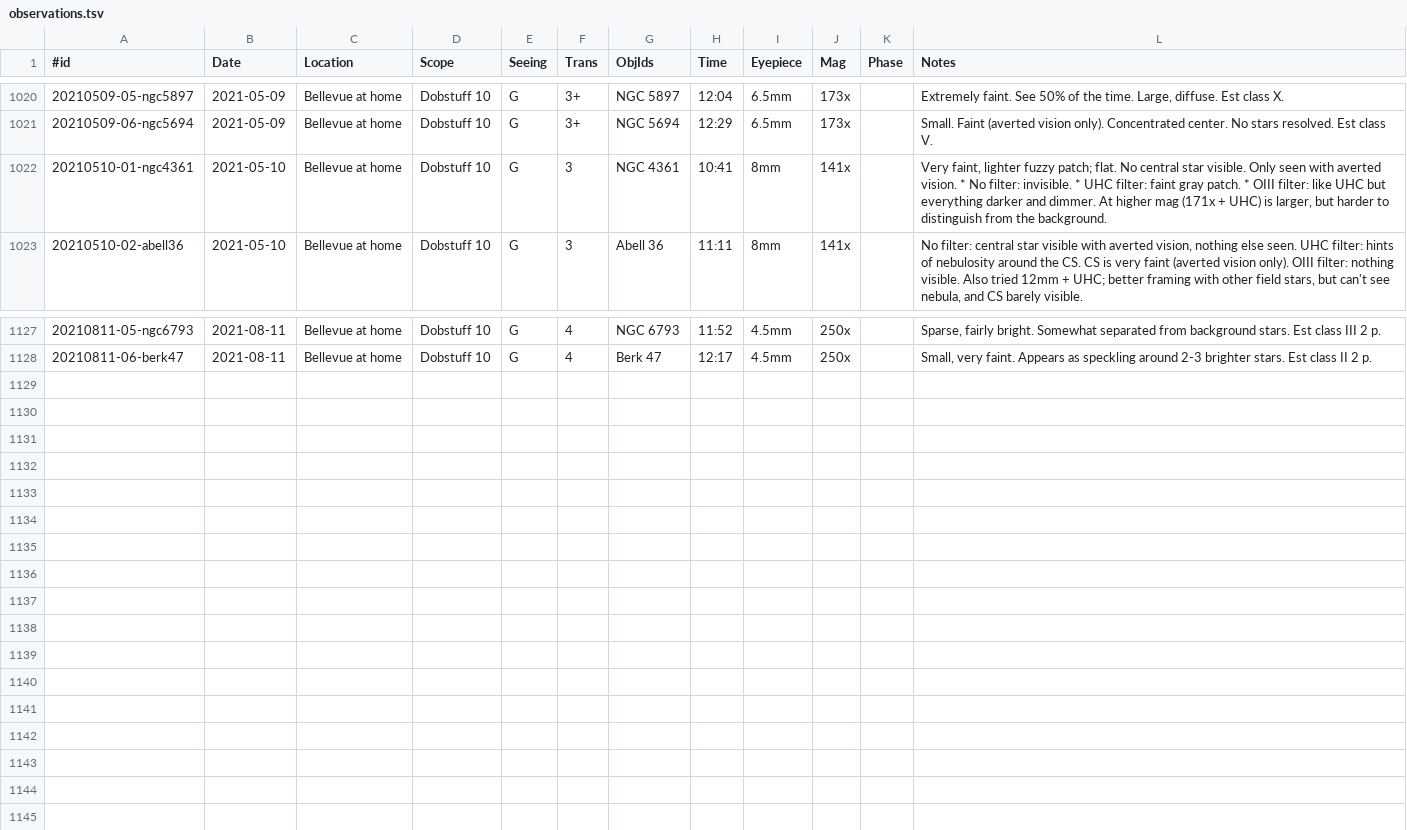
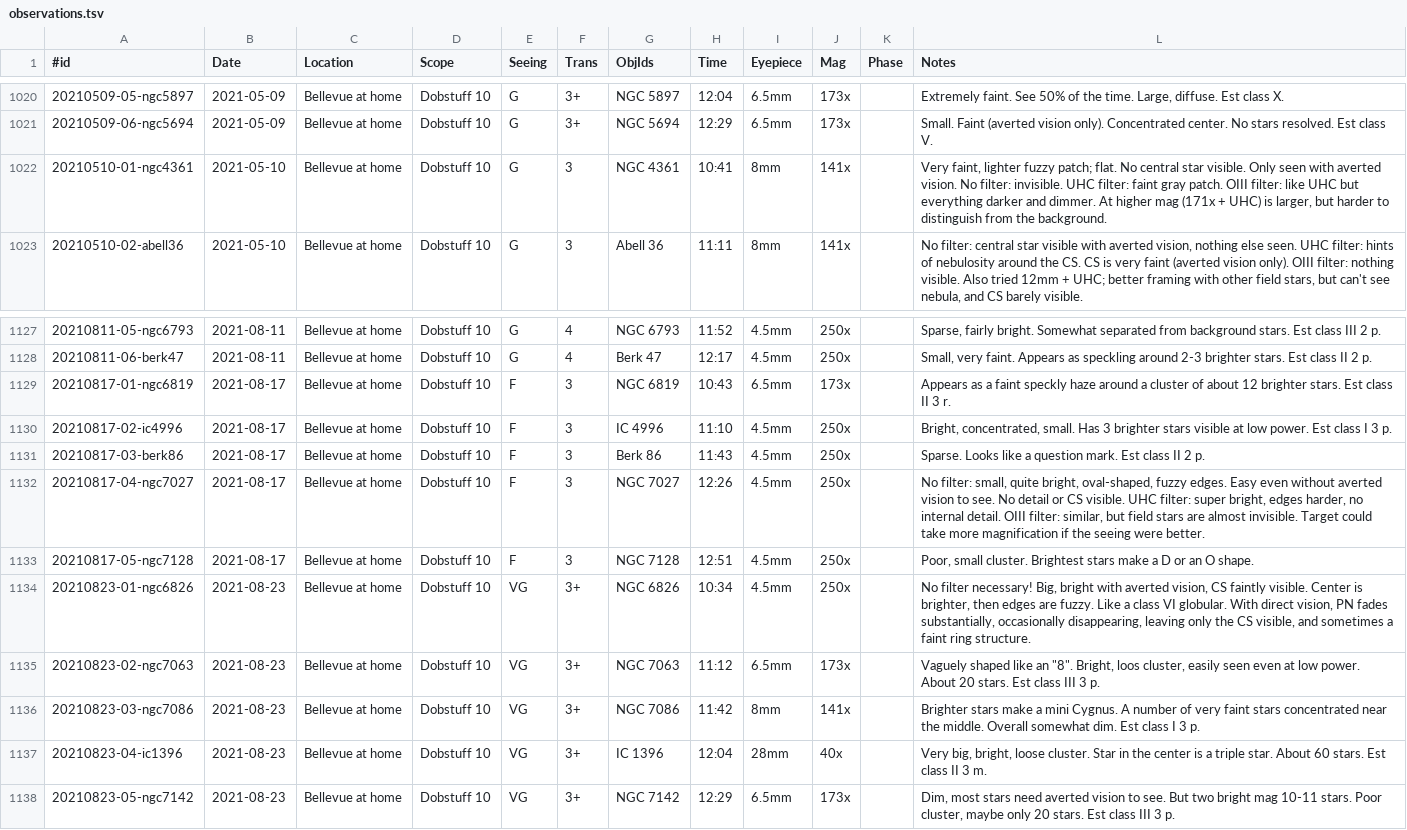
Before and after one commit to jonathanacross/astrodb, a TSV file: data/observations.tsv, drawn as a sheet; only a part is shown, gaps mark what is left out.

Commit message:
adding observations through 2021-08-23

```diff
--- a/data/observations.tsv
+++ b/data/observations.tsv
@@ -1021,3 +1021,3 @@
 20210509-06-ngc5694	2021-05-09	Bellevue at home	Dobstuff 10	G	3+	NGC 5694	12:29	6.5mm	173x		Small. Faint (averted vision only). Concentrated center. No stars resolved. Est class V.
-20210510-01-ngc4361	2021-05-10	Bellevue at home	Dobstuff 10	G	3	NGC 4361	10:41	8mm	141x		Very faint, lighter fuzzy patch; flat. No central star visible. Only seen with averted vision. * No filter: invisible. * UHC filter: faint gray patch. * OIII filter: like UHC but everything darker and dimmer.  At higher mag (171x + UHC) is larger, but harder to distinguish from the background.
+20210510-01-ngc4361	2021-05-10	Bellevue at home	Dobstuff 10	G	3	NGC 4361	10:41	8mm	141x		Very faint, lighter fuzzy patch; flat. No central star visible. Only seen with averted vision. No filter: invisible. UHC filter: faint gray patch. OIII filter: like UHC but everything darker and dimmer.  At higher mag (171x + UHC) is larger, but harder to distinguish from the background.
 20210510-02-abell36	2021-05-10	Bellevue at home	Dobstuff 10	G	3	Abell 36	11:11	8mm	141x		No filter: central star visible with averted vision, nothing else seen.  UHC filter: hints of nebulosity around the CS. CS is very faint (averted vision only). OIII filter: nothing visible.  Also tried 12mm + UHC; better framing with other field stars, but can't see nebula, and CS barely visible.
@@ -1128 +1128,11 @@
 20210811-06-berk47	2021-08-11	Bellevue at home	Dobstuff 10	G	4	Berk 47	12:17	4.5mm	250x		Small, very faint. Appears as speckling around 2-3 brighter stars. Est class II 2 p.
+20210817-01-ngc6819	2021-08-17	Bellevue at home	Dobstuff 10	F	3	NGC 6819	10:43	6.5mm	173x		Appears as a faint speckly haze around a cluster of about 12 brighter stars. Est class II 3 r.
+20210817-02-ic4996	2021-08-17	Bellevue at home	Dobstuff 10	F	3	IC 4996	11:10	4.5mm	250x		Bright, concentrated, small. Has 3 brighter stars visible at low power. Est class I 3 p.
+20210817-03-berk86	2021-08-17	Bellevue at home	Dobstuff 10	F	3	Berk 86	11:43	4.5mm	250x		Sparse. Looks like a question mark. Est class II 2 p.
+20210817-04-ngc7027	2021-08-17	Bellevue at home	Dobstuff 10	F	3	NGC 7027	12:26	4.5mm	250x		No filter: small, quite bright, oval-shaped, fuzzy edges. Easy even without averted vision to see. No detail or CS visible. UHC filter: super bright, edges harder, no internal detail. OIII filter: similar, but field stars are almost invisible. Target could take more magnification if the seeing were better.
+20210817-05-ngc7128	2021-08-17	Bellevue at home	Dobstuff 10	F	3	NGC 7128	12:51	4.5mm	250x		Poor, small cluster. Brightest stars make a D or an O shape.
+20210823-01-ngc6826	2021-08-23	Bellevue at home	Dobstuff 10	VG	3+	NGC 6826	10:34	4.5mm	250x		No filter necessary! Big, bright with averted vision, CS faintly visible. Center is brighter, then edges are fuzzy. Like a class VI globular. With direct vision, PN fades substantially, occasionally disappearing, leaving only the CS visible, and sometimes a faint ring structure.
+20210823-02-ngc7063	2021-08-23	Bellevue at home	Dobstuff 10	VG	3+	NGC 7063	11:12	6.5mm	173x		Vaguely shaped like an "8". Bright, loos cluster, easily seen even at low power. About 20 stars. Est class III 3 p.
+20210823-03-ngc7086	2021-08-23	Bellevue at home	Dobstuff 10	VG	3+	NGC 7086	11:42	8mm	141x		Brighter stars make a mini Cygnus. A number of very faint stars concentrated near the middle. Overall somewhat dim.  Est class I 3 p.
+20210823-04-ic1396	2021-08-23	Bellevue at home	Dobstuff 10	VG	3+	IC 1396	12:04	28mm	40x		Very big, bright, loose cluster. Star in the center is a triple star. About 60 stars. Est class II 3 m.
+20210823-05-ngc7142	2021-08-23	Bellevue at home	Dobstuff 10	VG	3+	NGC 7142	12:29	6.5mm	173x		Dim, most stars need averted vision to see. But two bright mag 10-11 stars. Poor cluster, maybe only 20 stars. Est class III 3 p.
```
Also changed, not shown: data/objects.tsv, data/programs.tsv.
